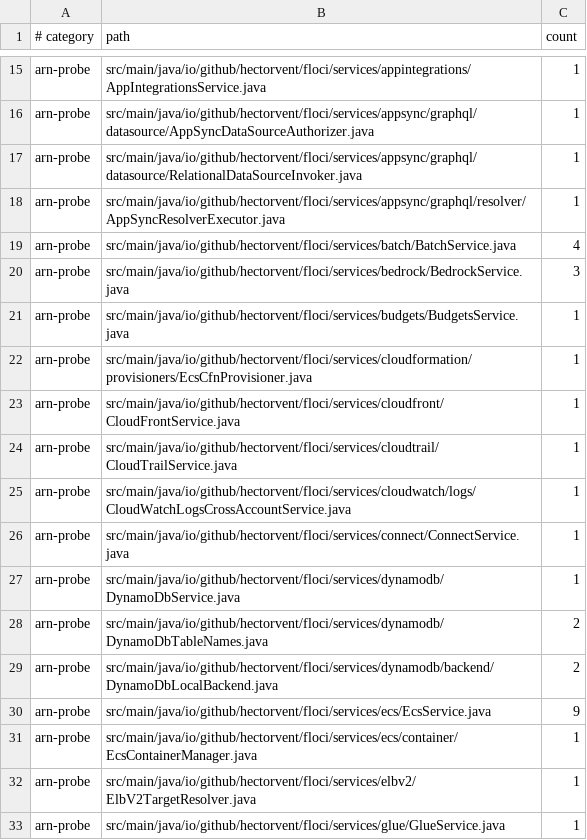
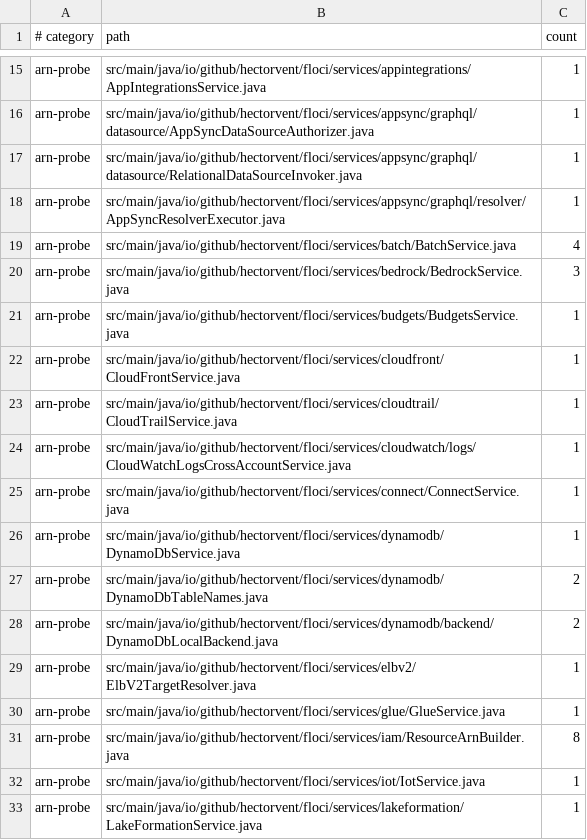
Before and after one commit to 4Raisan/floci, a TSV file: tools/partition/baseline.tsv, drawn as a sheet; only a part is shown, gaps mark what is left out; the shorter side is filled out with more unchanged rows; the diff names each change by its address in the sheet, - before the commit and + after, or states it on an @@ line.

Commit message:
refactor(ecs): tell names from ARNs through AwsArnUtils.looksLikeArn (#6879)
The eleven startsWith("arn:") probes in EcsService, EcsContainerManager and EcsCfnProvisioner become AwsArnUtils.looksLikeArn, which is the same check, and the null guards it already makes are dropped.

Signed-off-by: Hector Ventura <hectorvent@gmail.com>

```diff
--- a/tools/partition/baseline.tsv
+++ b/tools/partition/baseline.tsv
-row 22: arn-probe | src/main/java/io/github/hectorvent/floci/services/cloudformation/provisioners/EcsCfnProvisioner.java | 1
-row 30: arn-probe | src/main/java/io/github/hectorvent/floci/services/ecs/EcsService.java | 9
-row 31: arn-probe | src/main/java/io/github/hectorvent/floci/services/ecs/container/EcsContainerManager.java | 1
```
Also changed, not shown: 3 other files.
